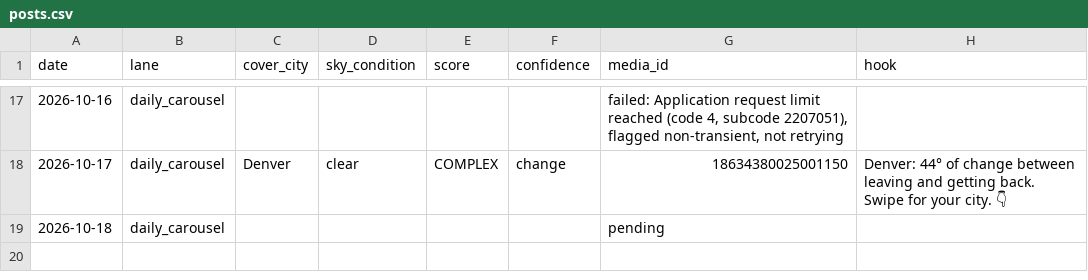
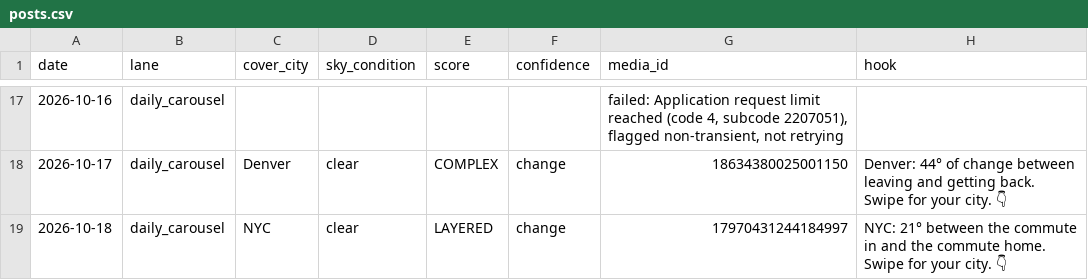
Before and after one commit to sjpeyser/outfit-forecast-cards, a CSV file: posts.csv, drawn as a sheet; only a part is shown, gaps mark what is left out.

Commit message:
posts.csv 2026-10-18

```diff
--- a/posts.csv
+++ b/posts.csv
@@ -18,2 +18,2 @@ date,lane,cover_city,sky_condition,score,confidence,media_id,hook
 2026-10-17,daily_carousel,Denver,clear,COMPLEX,change,18634380025001150,Denver: 44° of change between leaving and getting back. Swipe for your city. 👇
-2026-10-18,daily_carousel,,,,,pending,
+2026-10-18,daily_carousel,NYC,clear,LAYERED,change,17970431244184997,NYC: 21° between the commute in and the commute home. Swipe for your city. 👇
```
